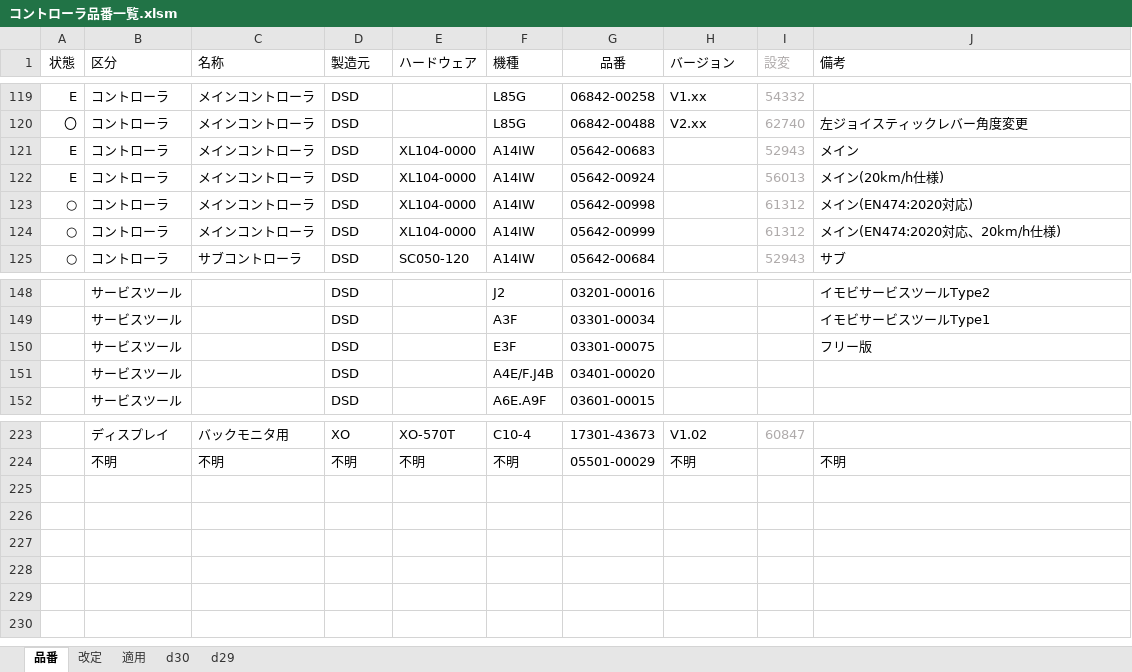
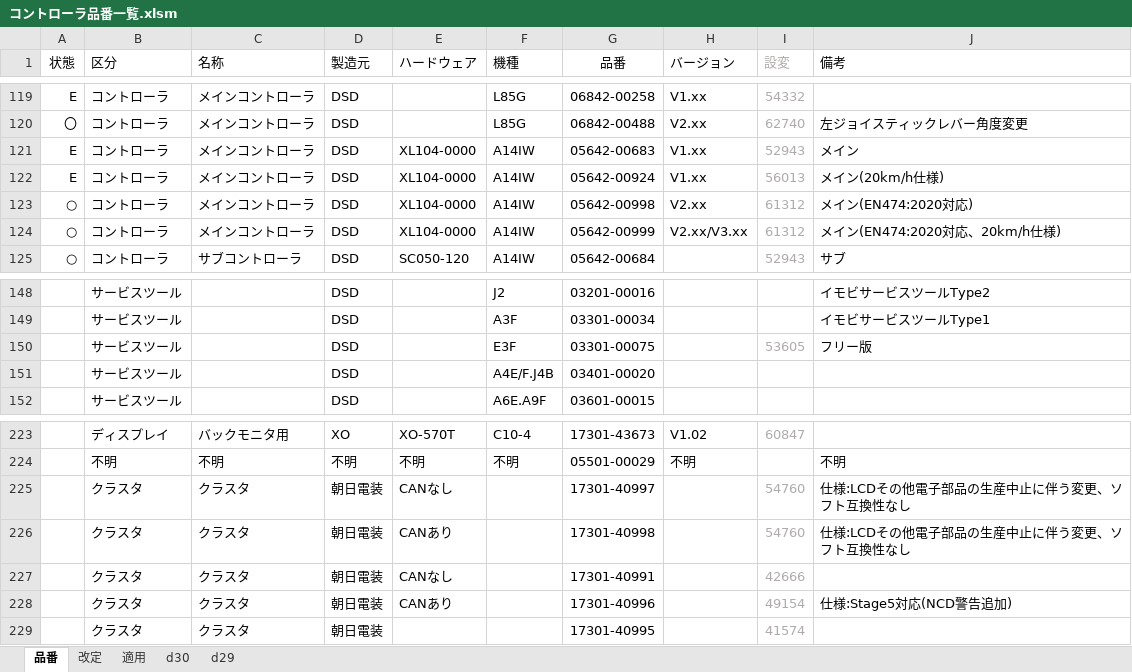
Before and after one commit to Wat117029/myTest, an Excel workbook: コントローラ履歴/コントローラ品番一覧.xlsm, sheet 品番, drawn as a sheet; only a part is shown, gaps mark what is left out; values as stored, in another font and other column widths than the file's, no borders; conditional formats not drawn; the diff names each change by its address in the sheet, - before the commit and + after, or states it on an @@ line.

```diff
--- a/コントローラ履歴/コントローラ品番一覧.xlsm (sheet 品番)
+++ b/コントローラ履歴/コントローラ品番一覧.xlsm (sheet 品番)
-H121:H122 (バージョン): (empty)
+H121:H122 (バージョン): V1.xx
-H123 (バージョン): (empty)
+H123 (バージョン): V2.xx
-H124 (バージョン): (empty)
+H124 (バージョン): V2.xx/V3.xx
-I150 (設変): (empty)
+I150 (設変): 53605
+row 225:  | クラスタ | クラスタ | 朝日電装 | CANなし |  | 17301-40997 |  | 54760 | 仕様:LCDその他電子部品の生産中止に伴う変更、ソフト互換性なし
+row 226:  | クラスタ | クラスタ | 朝日電装 | CANあり |  | 17301-40998 |  | 54760 | 仕様:LCDその他電子部品の生産中止に伴う変更、ソフト互換性なし
+row 227:  | クラスタ | クラスタ | 朝日電装 | CANなし |  | 17301-40991 |  | 42666
+row 228:  | クラスタ | クラスタ | 朝日電装 | CANあり |  | 17301-40996 |  | 49154 | 仕様:Stage5対応(NCD警告追加)
+row 229:  | クラスタ | クラスタ | 朝日電装 |  |  | 17301-40995 |  | 41574
```
Also changed, not shown: sheet 適用, sheet 改定, formulas that keep their value, hidden cells, 2 other files.
